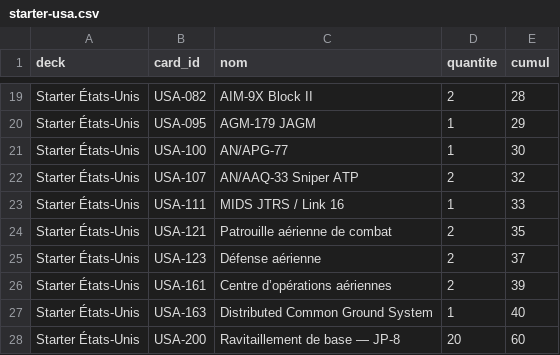
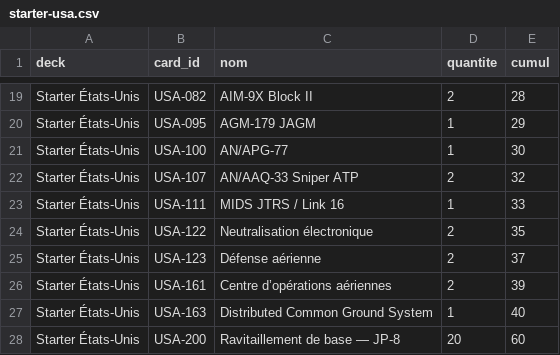
Before and after one commit to steveprudhomme/openairbattle, a CSV file: game-data/decks/starter-usa.csv, drawn as a sheet; only a part is shown, gaps mark what is left out.

```diff
--- a/game-data/decks/starter-usa.csv
+++ b/game-data/decks/starter-usa.csv
@@ -23,3 +23,3 @@ Starter États-Unis,USA-107,AN/AAQ-33 Sniper ATP,2,32
 Starter États-Unis,USA-111,MIDS JTRS / Link 16,1,33
-Starter États-Unis,USA-121,Patrouille aérienne de combat,2,35
+Starter États-Unis,USA-122,Neutralisation électronique,2,35
 Starter États-Unis,USA-123,Défense aérienne,2,37
```
Also changed, not shown: game-data/cards-russia.csv, game-data/cards-usa.csv, 15 other files.
